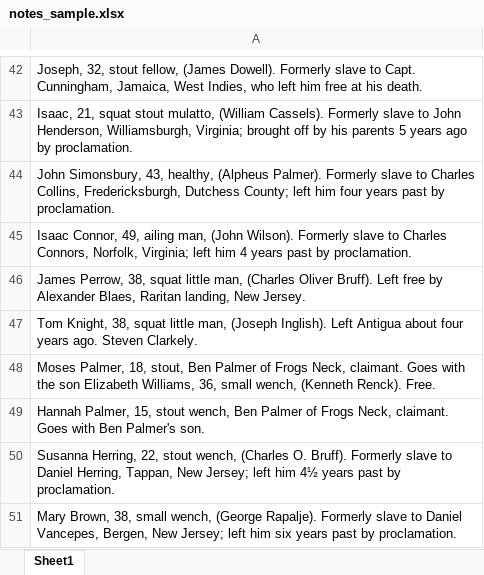
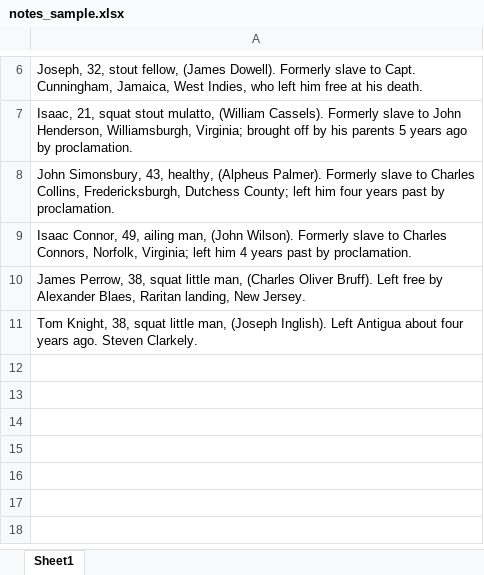
Before and after one commit to osamahabib5/compile_bon_records, an Excel workbook: notes_sample.xlsx, sheet Sheet1, drawn as a sheet; only a part is shown, gaps mark what is left out; values as stored, in another font and other column widths than the file's, no borders; the diff covers the shown part only; the diff names each change by its address in the sheet, - before the commit and + after, or states it on an @@ line.

```diff
--- a/notes_sample.xlsx (sheet Sheet1)
+++ b/notes_sample.xlsx (sheet Sheet1)
-row 48: Moses Palmer, 18, stout, Ben Palmer of Frogs Neck, claimant. Goes with the son Elizabeth Williams, 36, small wench, (Kenneth Renck). Free.
-row 49: Hannah Palmer, 15, stout wench, Ben Palmer of Frogs Neck, claimant. Goes with Ben Palmer's son.
-row 50: Susanna Herring, 22, stout wench, (Charles O. Bruff). Formerly slave to Daniel Herring, Tappan, New Jersey; left him 4½ years past by proclamation.
-row 51: Mary Brown, 38, small wench, (George Rapalje). Formerly slave to Daniel Vancepes, Bergen, New Jersey; left him six years past by proclamation.
```
Also changed, not shown: 36 removed rows elsewhere in this sheet, Extracted_Geographic_Validation.xlsx, 4 other files.
